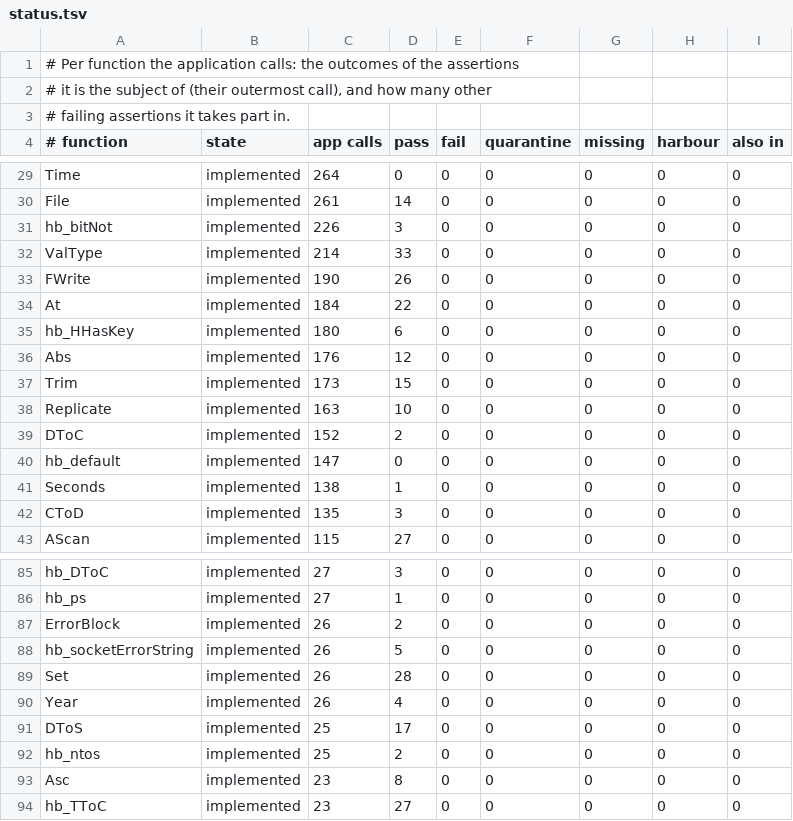
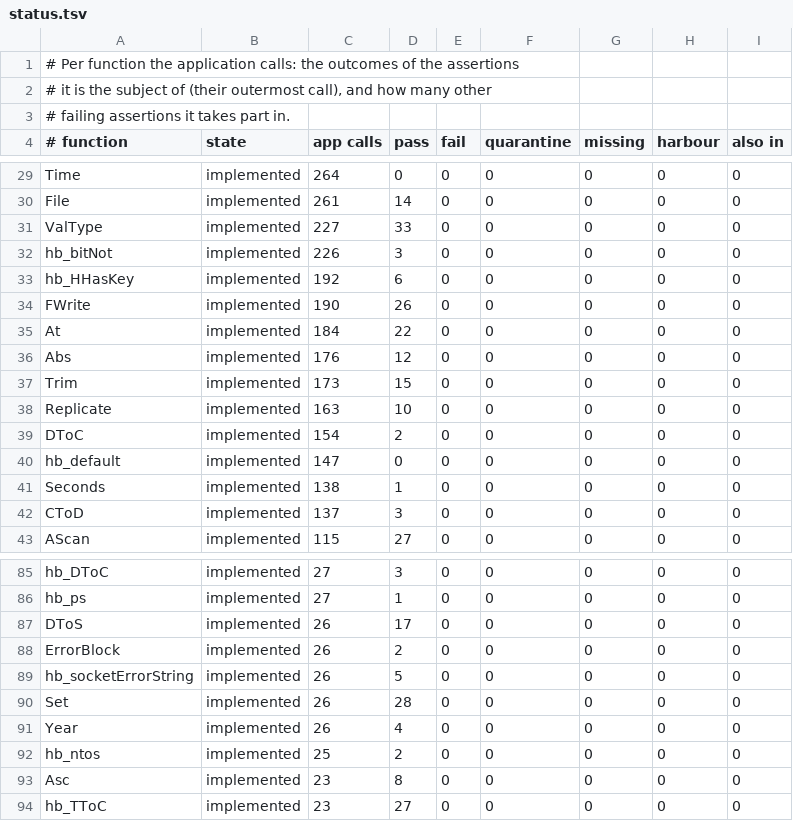
Before and after one commit to ankerdata/harbour-3.2.0core, a TSV file: src/transpiler/rtltest/status.tsv, drawn as a sheet; only a part is shown, gaps mark what is left out; the diff covers the shown part only.

```diff
--- a/src/transpiler/rtltest/status.tsv
+++ b/src/transpiler/rtltest/status.tsv
@@ -30,7 +30,7 @@ Time	implemented	264	0	0	0	0	0	0
 File	implemented	261	14	0	0	0	0	0
+ValType	implemented	227	33	0	0	0	0	0
 hb_bitNot	implemented	226	3	0	0	0	0	0
-ValType	implemented	214	33	0	0	0	0	0
+hb_HHasKey	implemented	192	6	0	0	0	0	0
 FWrite	implemented	190	26	0	0	0	0	0
 At	implemented	184	22	0	0	0	0	0
-hb_HHasKey	implemented	180	6	0	0	0	0	0
 Abs	implemented	176	12	0	0	0	0	0
@@ -38,6 +38,6 @@ Trim	implemented	173	15	0	0	0	0	0
 Replicate	implemented	163	10	0	0	0	0	0
-DToC	implemented	152	2	0	0	0	0	0
+DToC	implemented	154	2	0	0	0	0	0
 hb_default	implemented	147	0	0	0	0	0	0
 Seconds	implemented	138	1	0	0	0	0	0
-CToD	implemented	135	3	0	0	0	0	0
+CToD	implemented	137	3	0	0	0	0	0
 AScan	implemented	115	27	0	0	0	0	0
@@ -86,2 +86,3 @@ hb_DToC	implemented	27	3	0	0	0	0	0
 hb_ps	implemented	27	1	0	0	0	0	0
+DToS	implemented	26	17	0	0	0	0	0
 ErrorBlock	implemented	26	2	0	0	0	0	0
@@ -90,3 +91,2 @@ Set	implemented	26	28	0	0	0	0	0
 Year	implemented	26	4	0	0	0	0	0
-DToS	implemented	25	17	0	0	0	0	0
 hb_ntos	implemented	25	2	0	0	0	0	0
```
Also changed, not shown: 12 edited cells elsewhere in this file, 9 other files.
